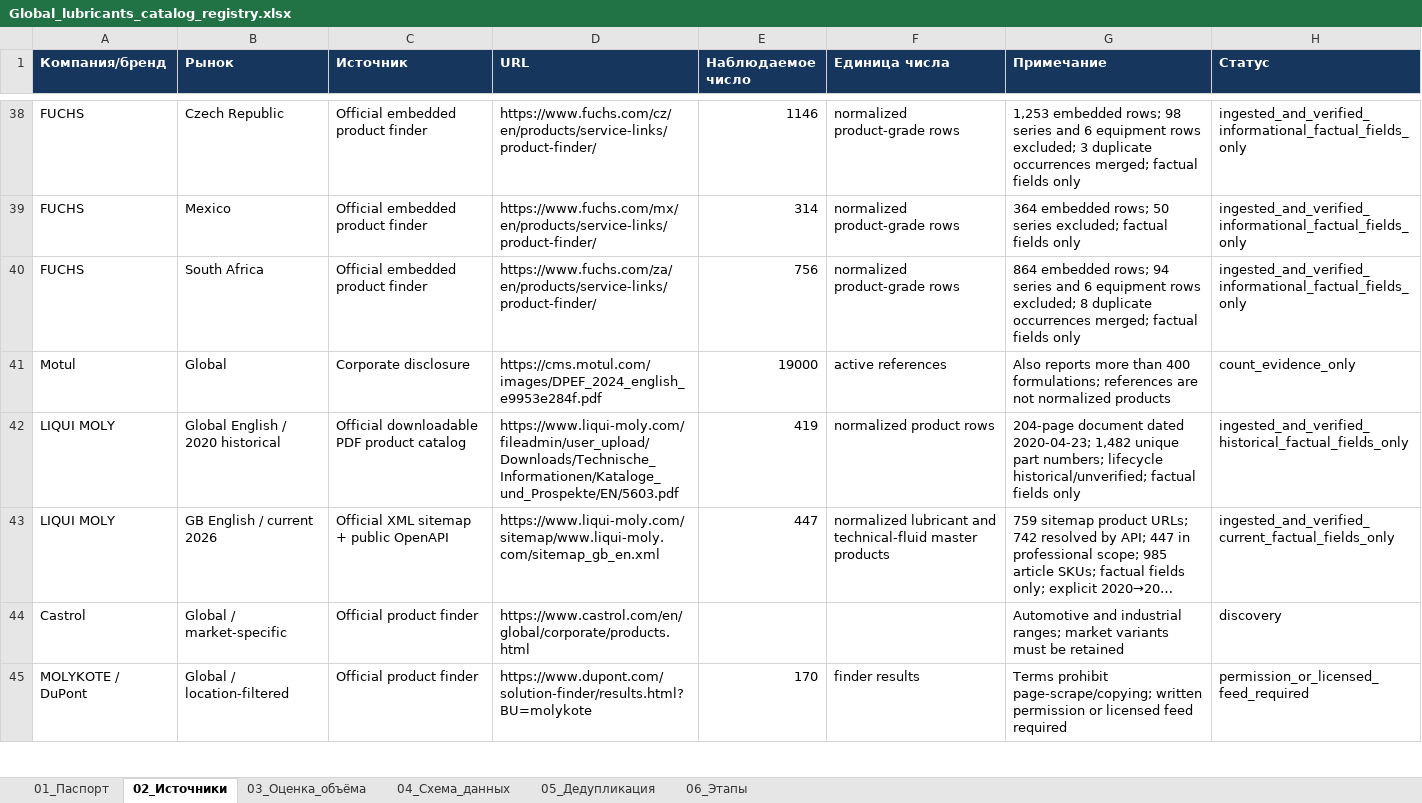
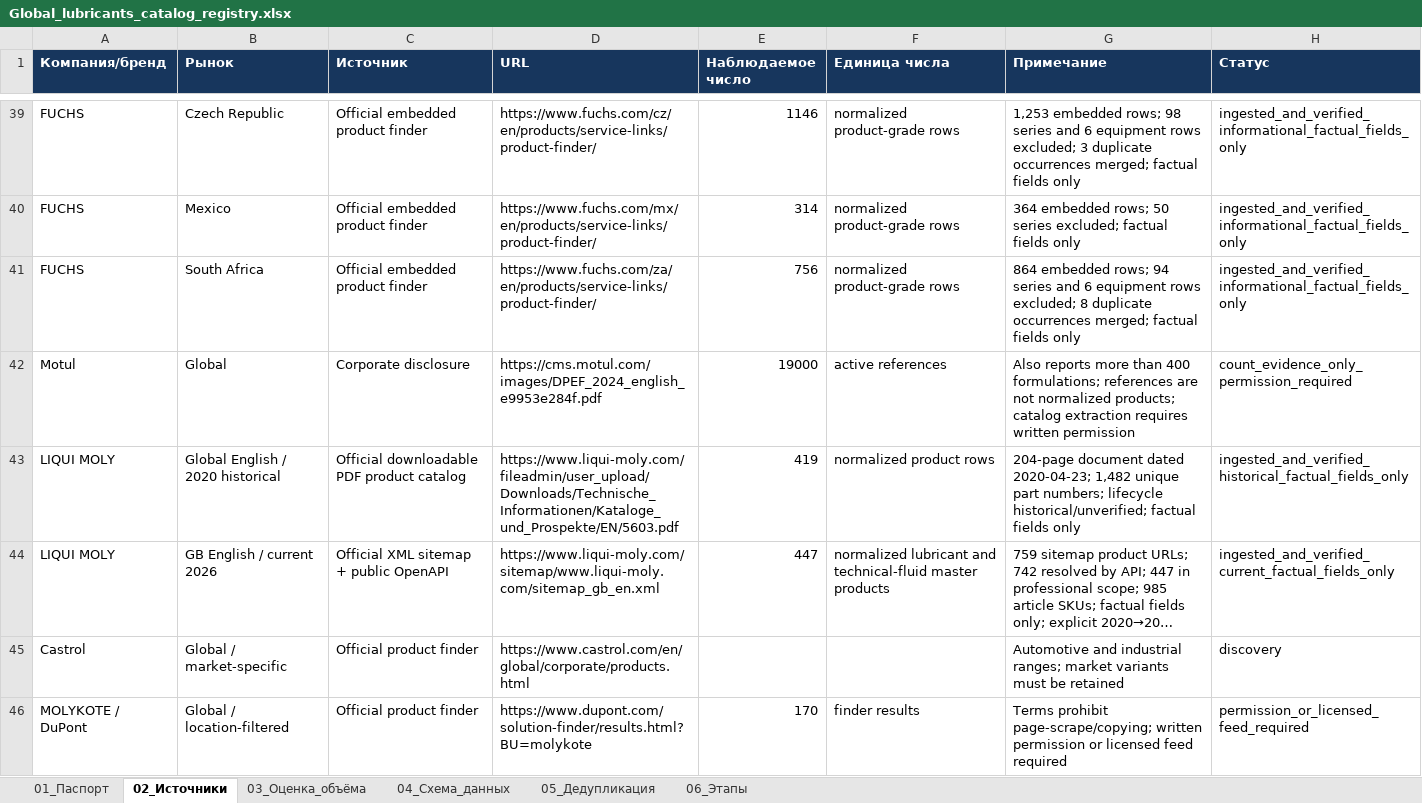
Before and after one commit to temuradhamson/mfclassifier, an Excel workbook: deliverables/Global_lubricants_catalog_registry.xlsx, sheet 02_Источники, drawn as a sheet; only a part is shown, gaps mark what is left out; long unchanged cells end in …; values as stored, in another font and other column widths than the file's, no borders; addresses are those after the commit; the diff covers the shown part only; the diff names each change by its address in the sheet, - before the commit and + after, or states it on an @@ line.

```diff
--- a/deliverables/Global_lubricants_catalog_registry.xlsx (sheet 02_Источники)
+++ b/deliverables/Global_lubricants_catalog_registry.xlsx (sheet 02_Источники)
-G42 (Примечание): …not normalized products
+G42 (Примечание): …not normalized products; catalog extraction requires written permission
-H42 (Статус): count_evidence_only
+H42 (Статус): count_evidence_only_permission_required
```
Also changed, not shown: 2 added rows and 4 edited cells elsewhere in this sheet, 12 other files.
